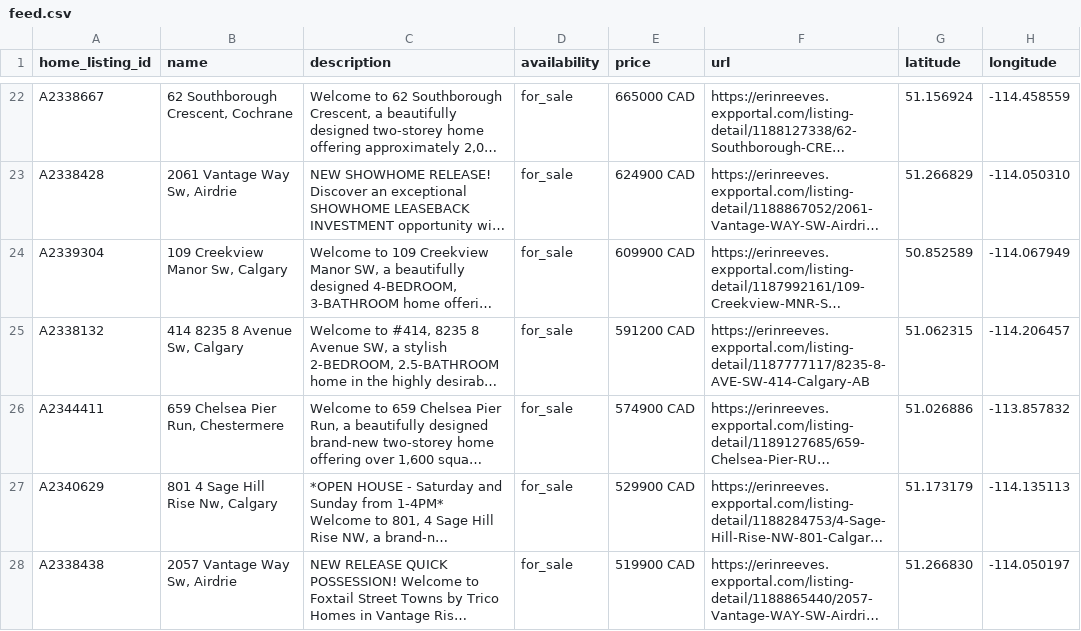
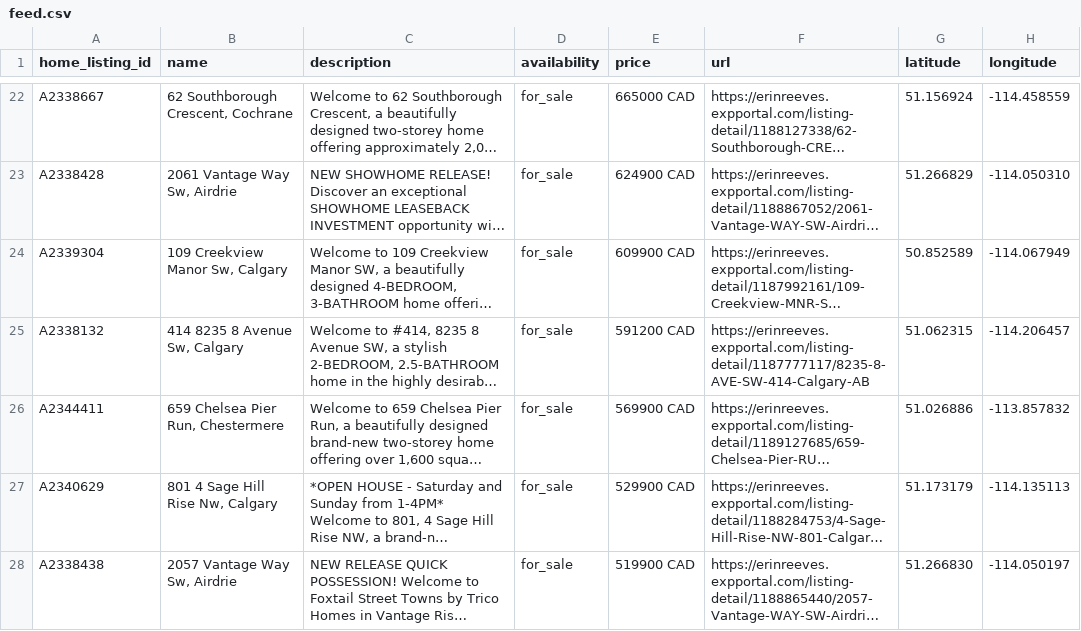
Before and after one commit to navigatormm/reeves-listings-feed, a CSV file: feed.csv, drawn as a sheet; only a part is shown, gaps mark what is left out; long unchanged cells end in …; the diff names each change by its address in the sheet, - before the commit and + after, or states it on an @@ line.

```diff
--- a/feed.csv
+++ b/feed.csv
-E26 (price): 574900 CAD
+E26 (price): 569900 CAD
```
